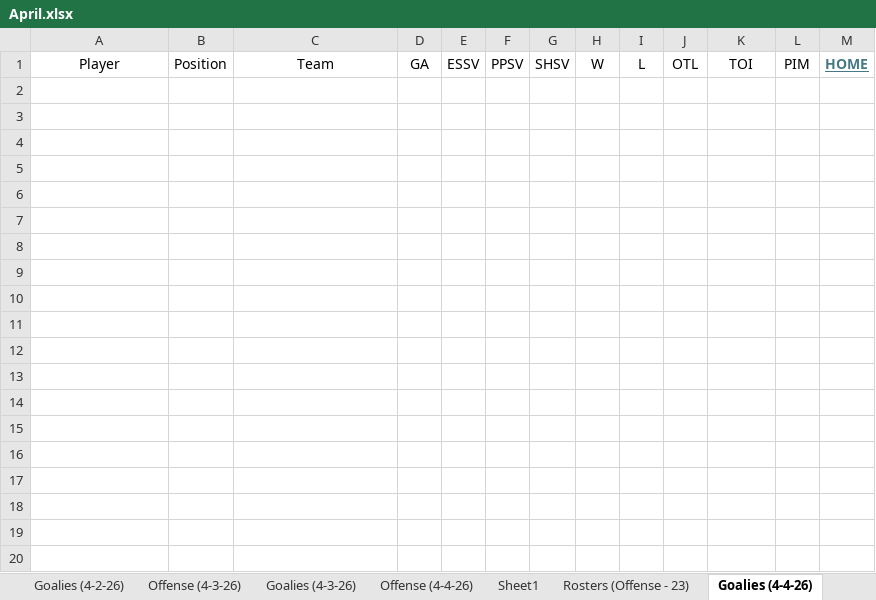
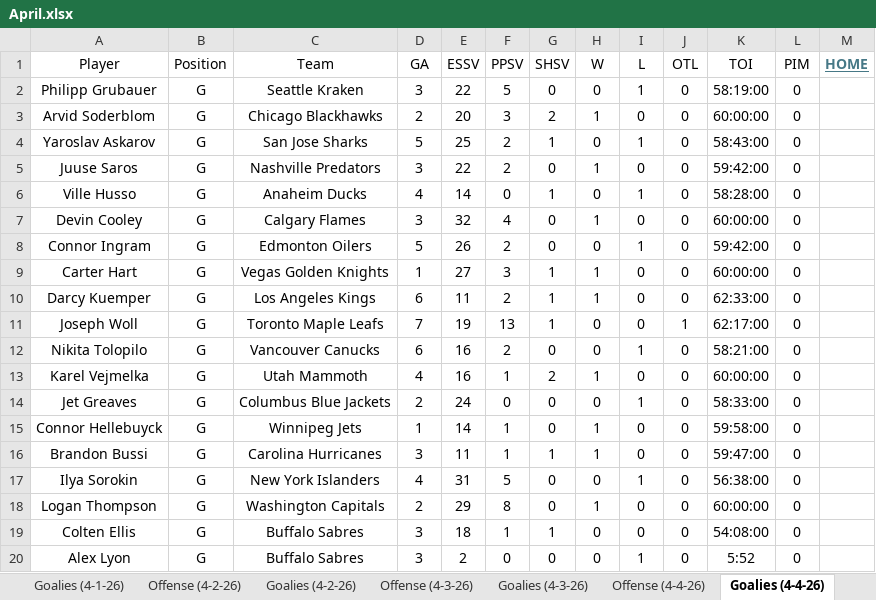
Before and after one commit to cmwrite/NHLStats, an Excel workbook: 2025_2026/BoxScores/April.xlsx, sheet Goalies (4-4-26), drawn as a sheet; only a part is shown; values as stored, in another font and other column widths than the file's, no borders; the diff covers the shown part only; the diff names each change by its address in the sheet, - before the commit and + after, or states it on an @@ line.

```diff
--- a/2025_2026/BoxScores/April.xlsx (sheet Goalies (4-4-26))
+++ b/2025_2026/BoxScores/April.xlsx (sheet Goalies (4-4-26))
+row 2: Philipp Grubauer | G | Seattle Kraken | 3 | 22 | 5 | 0 | 0 | 1 | 0 | 58:19:00 | 0
+row 3: Arvid Soderblom | G | Chicago Blackhawks | 2 | 20 | 3 | 2 | 1 | 0 | 0 | 60:00:00 | 0
+row 4: Yaroslav Askarov | G | San Jose Sharks | 5 | 25 | 2 | 1 | 0 | 1 | 0 | 58:43:00 | 0
+row 5: Juuse Saros | G | Nashville Predators | 3 | 22 | 2 | 0 | 1 | 0 | 0 | 59:42:00 | 0
+row 6: Ville Husso | G | Anaheim Ducks | 4 | 14 | 0 | 1 | 0 | 1 | 0 | 58:28:00 | 0
+row 7: Devin Cooley | G | Calgary Flames | 3 | 32 | 4 | 0 | 1 | 0 | 0 | 60:00:00 | 0
+row 8: Connor Ingram | G | Edmonton Oilers | 5 | 26 | 2 | 0 | 0 | 1 | 0 | 59:42:00 | 0
+row 9: Carter Hart | G | Vegas Golden Knights | 1 | 27 | 3 | 1 | 1 | 0 | 0 | 60:00:00 | 0
+row 10: Darcy Kuemper | G | Los Angeles Kings | 6 | 11 | 2 | 1 | 1 | 0 | 0 | 62:33:00 | 0
+row 11: Joseph Woll | G | Toronto Maple Leafs | 7 | 19 | 13 | 1 | 0 | 0 | 1 | 62:17:00 | 0
+row 12: Nikita Tolopilo | G | Vancouver Canucks | 6 | 16 | 2 | 0 | 0 | 1 | 0 | 58:21:00 | 0
+row 13: Karel Vejmelka | G | Utah Mammoth | 4 | 16 | 1 | 2 | 1 | 0 | 0 | 60:00:00 | 0
+row 14: Jet Greaves | G | Columbus Blue Jackets | 2 | 24 | 0 | 0 | 0 | 1 | 0 | 58:33:00 | 0
+row 15: Connor Hellebuyck | G | Winnipeg Jets | 1 | 14 | 1 | 0 | 1 | 0 | 0 | 59:58:00 | 0
+row 16: Brandon Bussi | G | Carolina Hurricanes | 3 | 11 | 1 | 1 | 1 | 0 | 0 | 59:47:00 | 0
+row 17: Ilya Sorokin | G | New York Islanders | 4 | 31 | 5 | 0 | 0 | 1 | 0 | 56:38:00 | 0
+row 18: Logan Thompson | G | Washington Capitals | 2 | 29 | 8 | 0 | 1 | 0 | 0 | 60:00:00 | 0
+row 19: Colten Ellis | G | Buffalo Sabres | 3 | 18 | 1 | 1 | 0 | 0 | 0 | 54:08:00 | 0
+row 20: Alex Lyon | G | Buffalo Sabres | 3 | 2 | 0 | 0 | 0 | 1 | 0 | 5:52 | 0
```
Also changed, not shown: 13 added rows elsewhere in this sheet, sheet Offense (4-4-26), sheet Rosters (Offense - 23), sheet Scores (4-4-26), sheet Scores (4-5-26), other sheet tabs, 1 other file.
